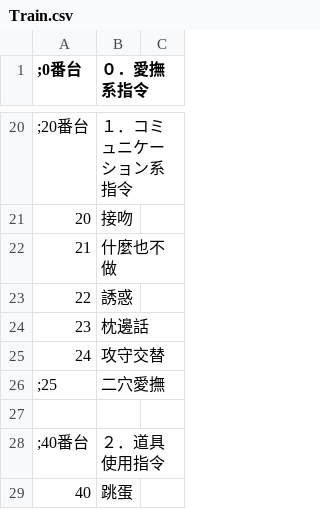
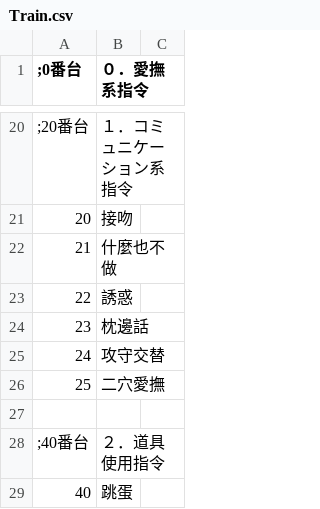
Before and after one commit to Paradox-Phenomenon/EraTW-Magic_DLC, a CSV file: CSV/Train.csv, drawn as a sheet; only a part is shown, gaps mark what is left out.

```diff
--- a/CSV/Train.csv
+++ b/CSV/Train.csv
@@ -25,3 +25,3 @@
 24,攻守交替
-;25,二穴愛撫
+25,二穴愛撫
 
```
Also changed, not shown: 24 other files.
